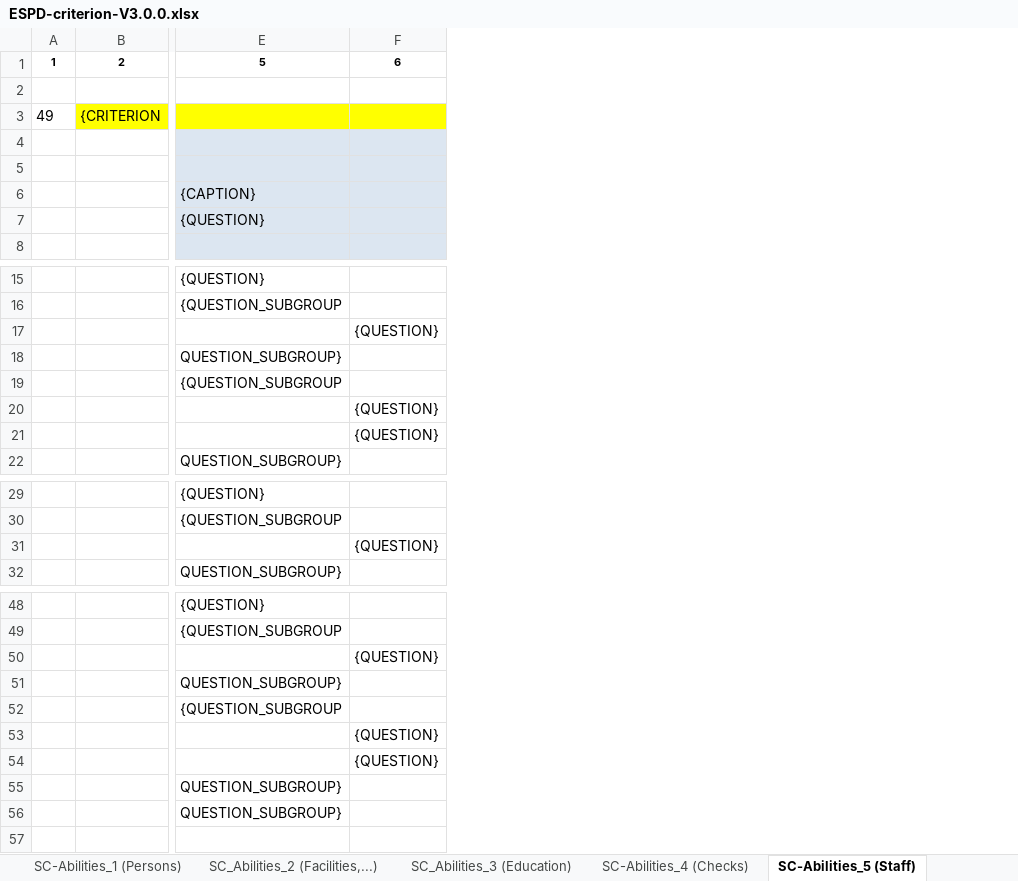
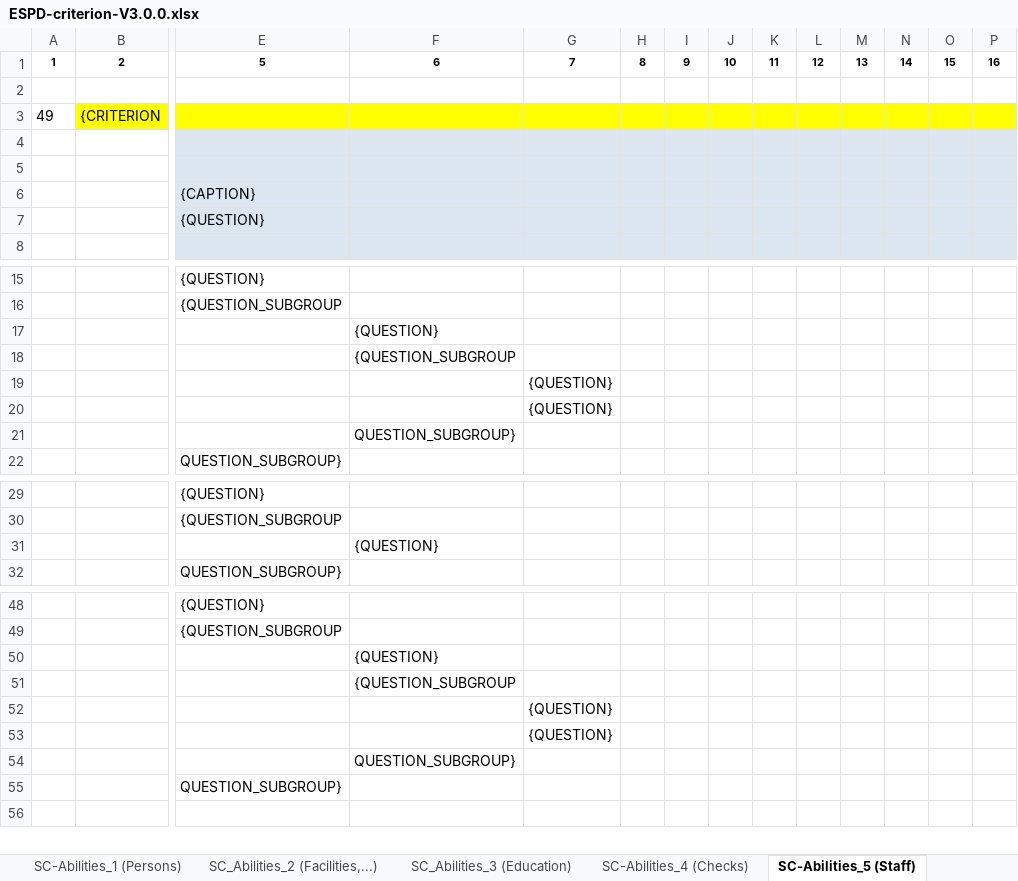
Before and after one commit to OP-TED/ESPD-EDM, an Excel workbook: docs/src/main/asciidoc/dist/cl/xlsx/ESPD-criterion-V3.0.0.xlsx, sheet SC-Abilities_5 (Staff), drawn as a sheet; only a part is shown, gaps mark what is left out; values as stored, in another font and other column widths than the file's, no borders; removed rows and columns are numbered as before the commit, all else as after; rows hold the shown columns only; the diff covers the shown part only; the diff names each change by its address in the sheet, - before the commit and + after, or states it on an @@ line.

```diff
--- a/docs/src/main/asciidoc/dist/cl/xlsx/ESPD-criterion-V3.0.0.xlsx (sheet SC-Abilities_5 (Staff))
+++ b/docs/src/main/asciidoc/dist/cl/xlsx/ESPD-criterion-V3.0.0.xlsx (sheet SC-Abilities_5 (Staff))
+column F, row 1: 6; rows 17-18: {QUESTION} | {QUESTION_SUBGROUP; row 31: {QUESTION}; rows 50-54: {QUESTION} | {QUESTION_SUBGROUP |  |  | QUESTION_SUBGROUP}
@@ column H unhidden, row 1: 8 @@
@@ column I unhidden, row 1: 9 @@
@@ column J unhidden, row 1: 10 @@
@@ column K unhidden, row 1: 11 @@
@@ column L unhidden, row 1: 12 @@
@@ column M unhidden, row 1: 13 @@
@@ column N unhidden, row 1: 14 @@
@@ column O unhidden, row 1: 15 @@
@@ column P unhidden, row 1: 16 @@
-G1: 6
+G1: 7
-G17: {QUESTION}
+G17: (empty)
-row 18:  |  | QUESTION_SUBGROUP}
-E18: {QUESTION_SUBGROUP
+E18: (empty)
+row 21:  |  |  | QUESTION_SUBGROUP}
-G31: {QUESTION}
+G31: (empty)
-G50: {QUESTION}
+G50: (empty)
-row 51:  |  | QUESTION_SUBGROUP}
-E51: {QUESTION_SUBGROUP
+E51: (empty)
-E54: QUESTION_SUBGROUP}
+E54: (empty)
```
Also changed, not shown: 1 edited cell elsewhere in this sheet, sheet SC-Samples_certificates, sheet SC-Abilities_4 (Checks), sheet SC-Financial_ratios, sheet SC-General_Yearly_Turnover, sheet SC-General_Average_Turnover, sheet SC-Specific_Average_Turnover, 9 more sheets, 13 other files.
